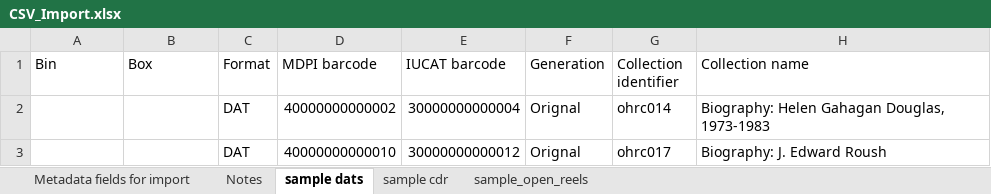
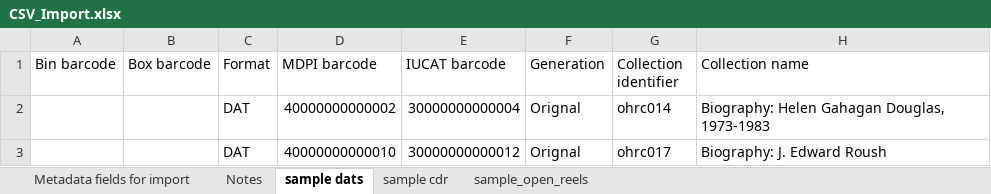
Before and after one commit to jaalbrec/physical_object_database, an Excel workbook: public/CSV_Import.xlsx, sheet sample dats, drawn as a sheet; only a part is shown; values as stored, in another font and other column widths than the file's, no borders; the diff names each change by its address in the sheet, - before the commit and + after, or states it on an @@ line.

Commit message:
Spreadsheet import: added 'barcode' to Bin, Box columns

```diff
--- a/public/CSV_Import.xlsx (sheet sample dats)
+++ b/public/CSV_Import.xlsx (sheet sample dats)
-A1: Bin
+A1: Bin barcode
-B1: Box
+B1: Box barcode
```
Also changed, not shown: sheet sample cdr, sheet sample_open_reels, sheet Metadata fields for import, sheet Notes, 1 other file.
